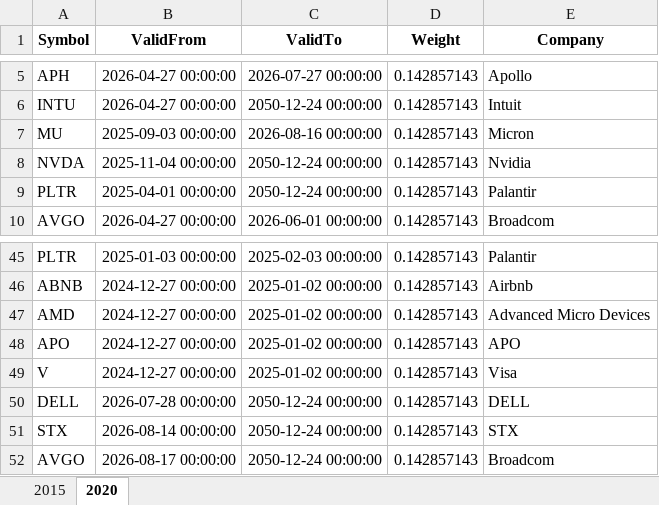
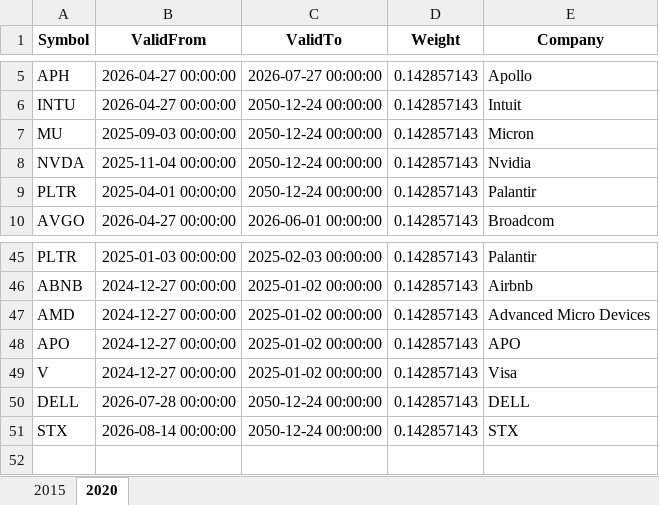
Before and after one commit to JonasHasl/finpage-data, an Excel workbook: AlgoComposition.xlsx, sheet 2020, drawn as a sheet; only a part is shown, gaps mark what is left out; values as stored, in another font and other column widths than the file's, no borders; the diff names each change by its address in the sheet, - before the commit and + after, or states it on an @@ line.

Commit message:
Update AlgoComposition.xlsx from algo-helper

```diff
--- a/AlgoComposition.xlsx (sheet 2020)
+++ b/AlgoComposition.xlsx (sheet 2020)
-C7 (ValidTo): 2026-08-16 00:00:00
+C7 (ValidTo): 2050-12-24 00:00:00
-row 52: AVGO | 2026-08-17 00:00:00 | 2050-12-24 00:00:00 | 0.142857143 | Broadcom
```
